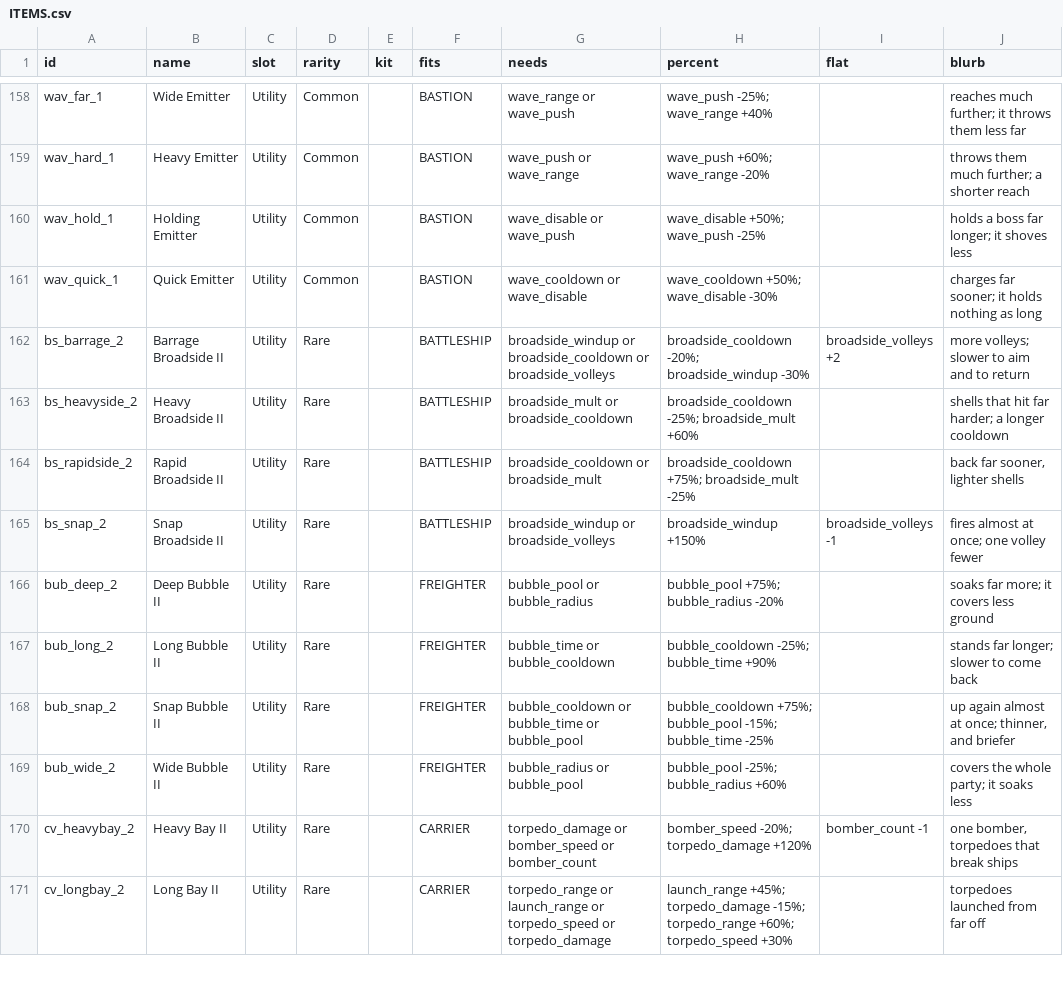
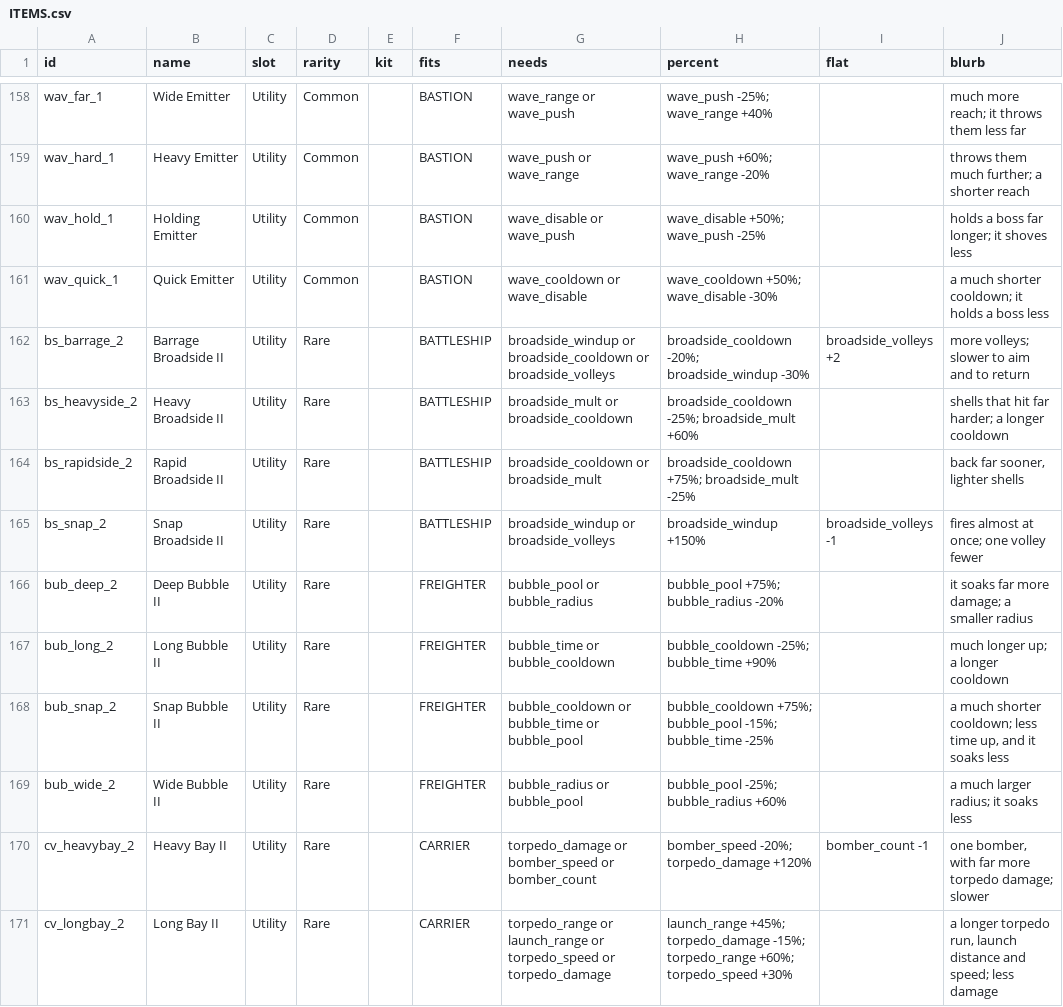
Before and after one commit to ArmosCodesStuff/MP_Space_Game, a CSV file: version/ITEMS.csv, drawn as a sheet; only a part is shown, gaps mark what is left out; the diff covers the shown part only.

```diff
--- a/version/ITEMS.csv
+++ b/version/ITEMS.csv
@@ -158,5 +158,5 @@ id,name,slot,rarity,kit,fits,needs,percent,flat,blurb
-"wav_far_1","Wide Emitter","Utility","Common","","BASTION","wave_range or wave_push","wave_push -25%; wave_range +40%","","reaches much further; it throws them less far"
+"wav_far_1","Wide Emitter","Utility","Common","","BASTION","wave_range or wave_push","wave_push -25%; wave_range +40%","","much more reach; it throws them less far"
 "wav_hard_1","Heavy Emitter","Utility","Common","","BASTION","wave_push or wave_range","wave_push +60%; wave_range -20%","","throws them much further; a shorter reach"
 "wav_hold_1","Holding Emitter","Utility","Common","","BASTION","wave_disable or wave_push","wave_disable +50%; wave_push -25%","","holds a boss far longer; it shoves less"
-"wav_quick_1","Quick Emitter","Utility","Common","","BASTION","wave_cooldown or wave_disable","wave_cooldown +50%; wave_disable -30%","","charges far sooner; it holds nothing as long"
+"wav_quick_1","Quick Emitter","Utility","Common","","BASTION","wave_cooldown or wave_disable","wave_cooldown +50%; wave_disable -30%","","a much shorter cooldown; it holds a boss less"
 "bs_barrage_2","Barrage Broadside II","Utility","Rare","","BATTLESHIP","broadside_windup or broadside_cooldown or broadside_volleys","broadside_cooldown -20%; broadside_windup -30%","broadside_volleys +2","more volleys; slower to aim and to return"
@@ -165,7 +165,7 @@ id,name,slot,rarity,kit,fits,needs,percent,flat,blurb
 "bs_snap_2","Snap Broadside II","Utility","Rare","","BATTLESHIP","broadside_windup or broadside_volleys","broadside_windup +150%","broadside_volleys -1","fires almost at once; one volley fewer"
-"bub_deep_2","Deep Bubble II","Utility","Rare","","FREIGHTER","bubble_pool or bubble_radius","bubble_pool +75%; bubble_radius -20%","","soaks far more; it covers less ground"
-"bub_long_2","Long Bubble II","Utility","Rare","","FREIGHTER","bubble_time or bubble_cooldown","bubble_cooldown -25%; bubble_time +90%","","stands far longer; slower to come back"
-"bub_snap_2","Snap Bubble II","Utility","Rare","","FREIGHTER","bubble_cooldown or bubble_time or bubble_pool","bubble_cooldown +75%; bubble_pool -15%; bubble_time -25%","","up again almost at once; thinner, and briefer"
-"bub_wide_2","Wide Bubble II","Utility","Rare","","FREIGHTER","bubble_radius or bubble_pool","bubble_pool -25%; bubble_radius +60%","","covers the whole party; it soaks less"
-"cv_heavybay_2","Heavy Bay II","Utility","Rare","","CARRIER","torpedo_damage or bomber_speed or bomber_count","bomber_speed -20%; torpedo_damage +120%","bomber_count -1","one bomber, torpedoes that break ships"
-"cv_longbay_2","Long Bay II","Utility","Rare","","CARRIER","torpedo_range or launch_range or torpedo_speed or torpedo_damage","launch_range +45%; torpedo_damage -15%; torpedo_range +60%; torpedo_speed +30%","","torpedoes launched from far off"
+"bub_deep_2","Deep Bubble II","Utility","Rare","","FREIGHTER","bubble_pool or bubble_radius","bubble_pool +75%; bubble_radius -20%","","it soaks far more damage; a smaller radius"
+"bub_long_2","Long Bubble II","Utility","Rare","","FREIGHTER","bubble_time or bubble_cooldown","bubble_cooldown -25%; bubble_time +90%","","much longer up; a longer cooldown"
+"bub_snap_2","Snap Bubble II","Utility","Rare","","FREIGHTER","bubble_cooldown or bubble_time or bubble_pool","bubble_cooldown +75%; bubble_pool -15%; bubble_time -25%","","a much shorter cooldown; less time up, and it soaks less"
+"bub_wide_2","Wide Bubble II","Utility","Rare","","FREIGHTER","bubble_radius or bubble_pool","bubble_pool -25%; bubble_radius +60%","","a much larger radius; it soaks less"
+"cv_heavybay_2","Heavy Bay II","Utility","Rare","","CARRIER","torpedo_damage or bomber_speed or bomber_count","bomber_speed -20%; torpedo_damage +120%","bomber_count -1","one bomber, with far more torpedo damage; slower"
+"cv_longbay_2","Long Bay II","Utility","Rare","","CARRIER","torpedo_range or launch_range or torpedo_speed or torpedo_damage","launch_range +45%; torpedo_damage -15%; torpedo_range +60%; torpedo_speed +30%","","a longer torpedo run, launch distance and speed; less damage"
```
Also changed, not shown: 170 edited cells elsewhere in this file, 10 other files.
